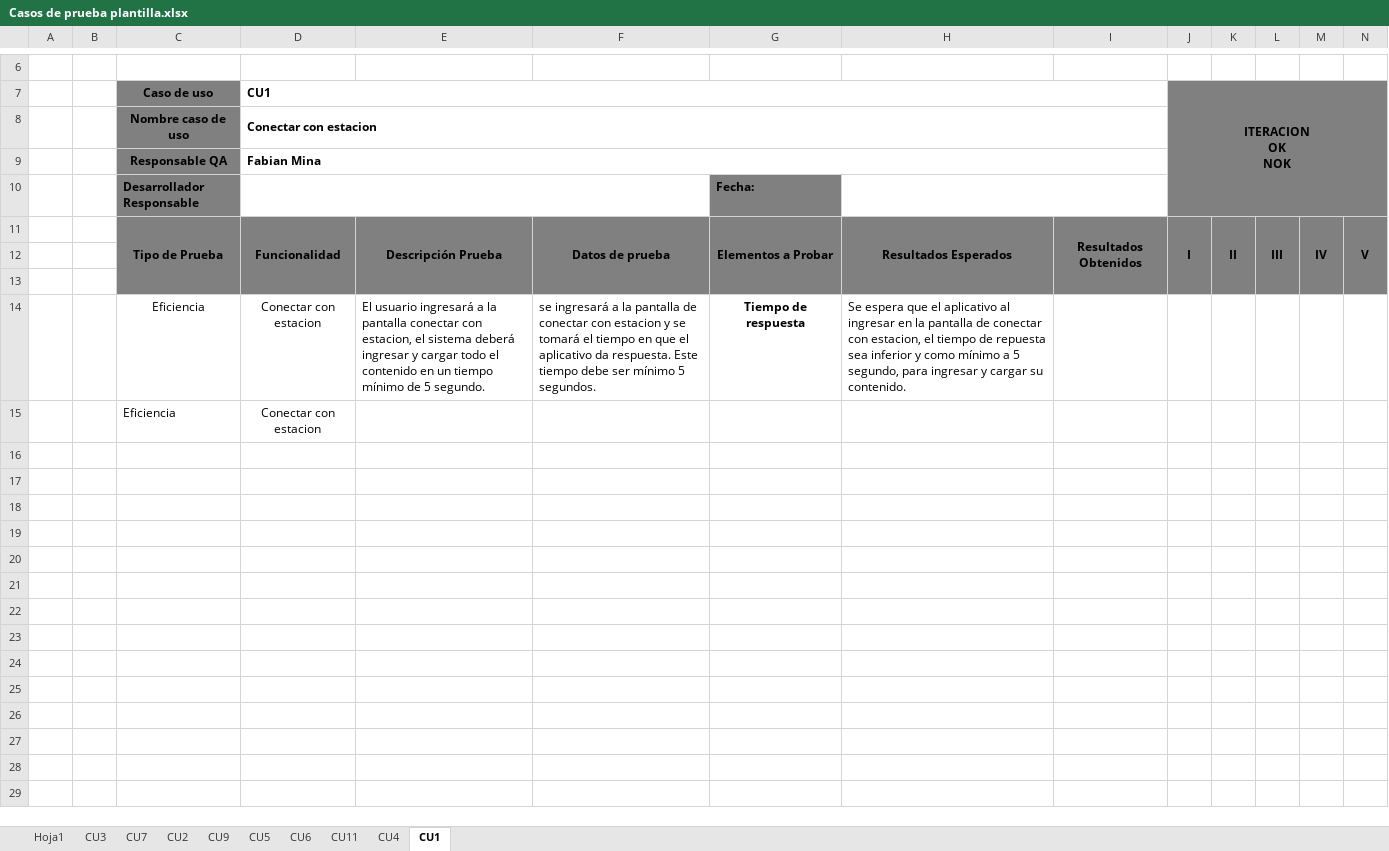
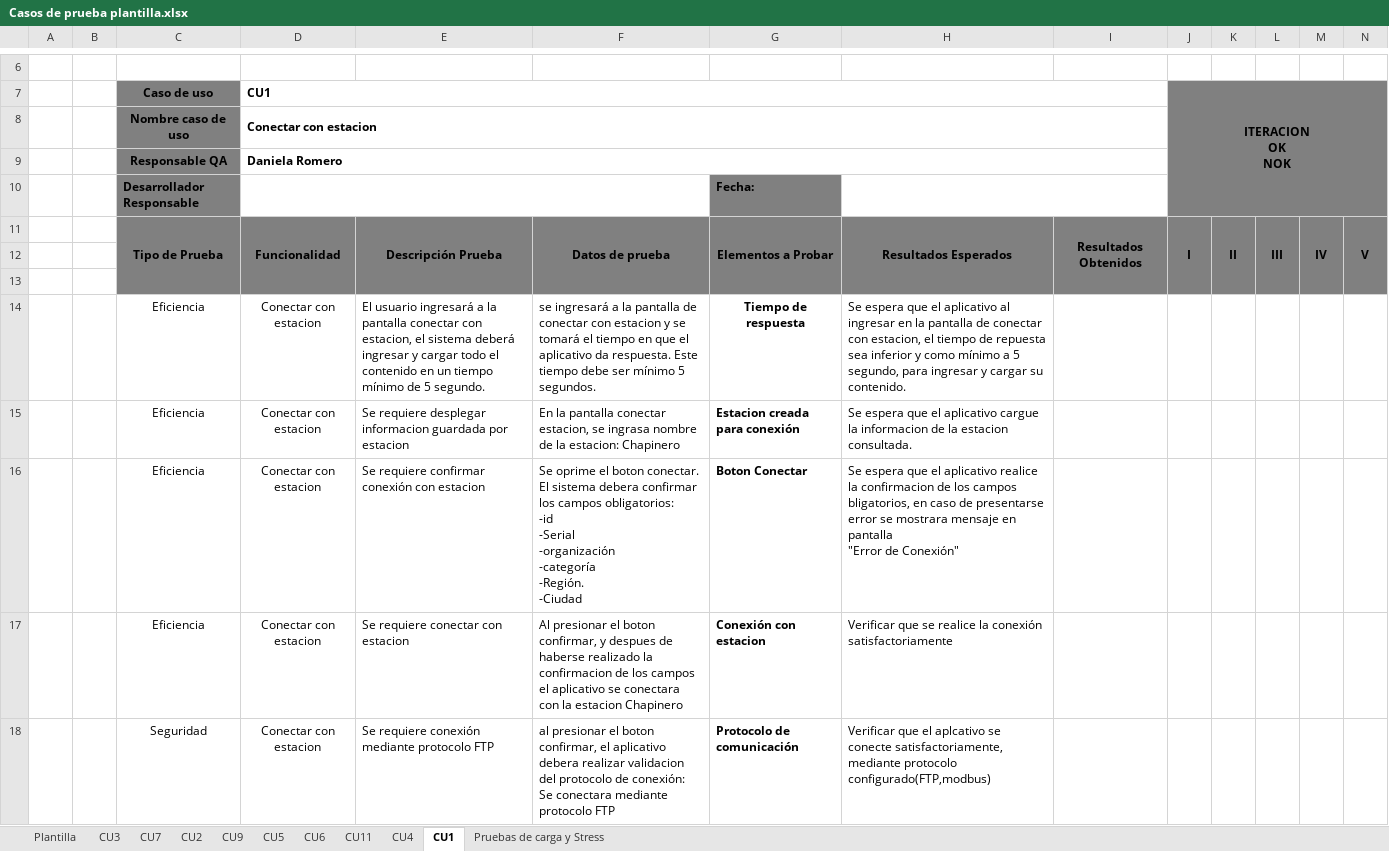
Before and after one commit to cristianpazu/Proyecto-Sanambiente, an Excel workbook: Documentos proyecto San Ambiente/Fase2/Casos de Prueba/Casos de prueba plantilla.xlsx, sheet CU1, drawn as a sheet; only a part is shown, gaps mark what is left out; values as stored, in another font and other column widths than the file's, no borders; removed rows and columns are numbered as before the commit, all else as after; ↵ is a line break in a cell; the diff names each change by its address in the sheet, - before the commit and + after, or states it on an @@ line.

Commit message:
Se añade caso de prueba CU1 y pruebas de carga

```diff
--- a/Documentos proyecto San Ambiente/Fase2/Casos de Prueba/Casos de prueba plantilla.xlsx (sheet CU1)
+++ b/Documentos proyecto San Ambiente/Fase2/Casos de Prueba/Casos de prueba plantilla.xlsx (sheet CU1)
-sheet tab: Hoja1
+sheet tab: Plantilla
+sheet tab: Pruebas de carga y Stress
-D9: Fabian Mina
+D9: Daniela Romero
-row 15:  |  | Eficiencia | Conectar con estacion
+row 15:  |  | Eficiencia | Conectar con estacion | Se requiere desplegar informacion guardada por estacion | En la pantalla conectar estacion, se ingrasa nombre de la estacion: Chapinero | Estacion creada para conexión | Se espera que el aplicativo cargue la informacion de la estacion consultada.
+row 16:  |  | Eficiencia | Conectar con estacion | Se requiere confirmar conexión con estacion | Se oprime el boton conectar. El sistema debera confirmar los campos obligatorios: ↵ -id ↵ -Serial ↵ -organización ↵ -categoría ↵ -Región. ↵ -Ciudad | Boton Conectar | Se espera que el aplicativo realice la confirmacion de los campos bligatorios, en caso de presentarse error se mostrara mensaje en pantalla ↵ "Error de Conexión"
+row 17:  |  | Eficiencia | Conectar con estacion | Se requiere conectar con estacion | Al presionar el boton confirmar, y despues de haberse realizado la confirmacion de los campos el aplicativo se conectara con la estacion Chapinero | Conexión con estacion | Verificar que se realice la conexión satisfactoriamente
+row 18:  |  | Seguridad | Conectar con estacion | Se requiere conexión mediante protocolo FTP | al presionar el boton confirmar, el aplicativo debera realizar validacion del protocolo de conexión: ↵ Se conectara mediante protocolo FTP | Protocolo de comunicación | Verificar que el aplcativo se conecte satisfactoriamente, mediante protocolo configurado(FTP,modbus)
```
Also changed, not shown: 1 other file.
